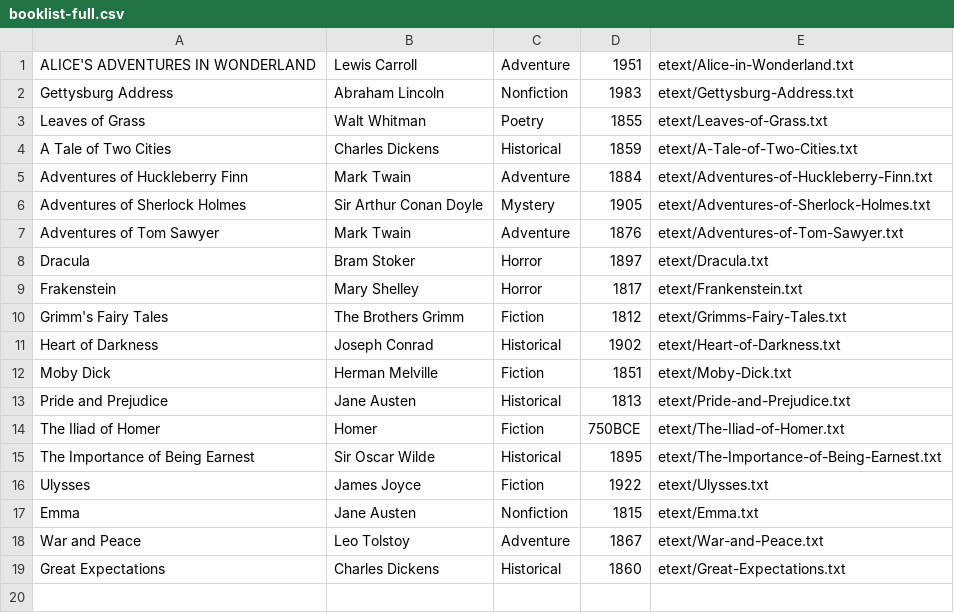
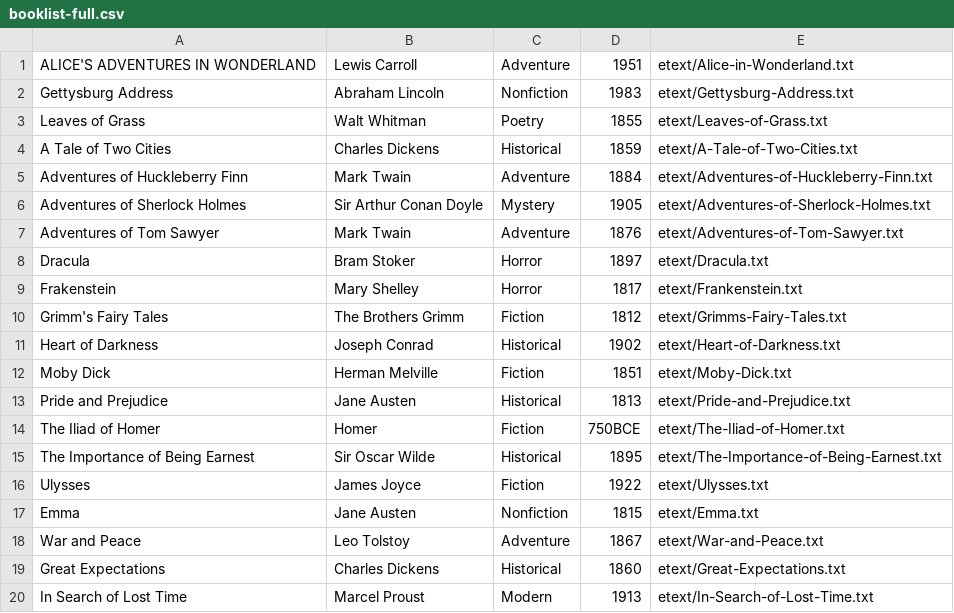
Before and after one commit to JustinRaver/MultiThreaded-Library, a CSV file: resources/etext/booklist-full.csv, drawn as a sheet.

```diff
--- a/resources/etext/booklist-full.csv
+++ b/resources/etext/booklist-full.csv
@@ -19 +19,2 @@ War and Peace,Leo Tolstoy,Adventure,1867,etext/War-and-Peace.txt
 Great Expectations,Charles Dickens,Historical,1860,etext/Great-Expectations.txt
+In Search of Lost Time,Marcel Proust,Modern,1913,etext/In-Search-of-Lost-Time.txt
```
Also changed, not shown: 1 other file.
